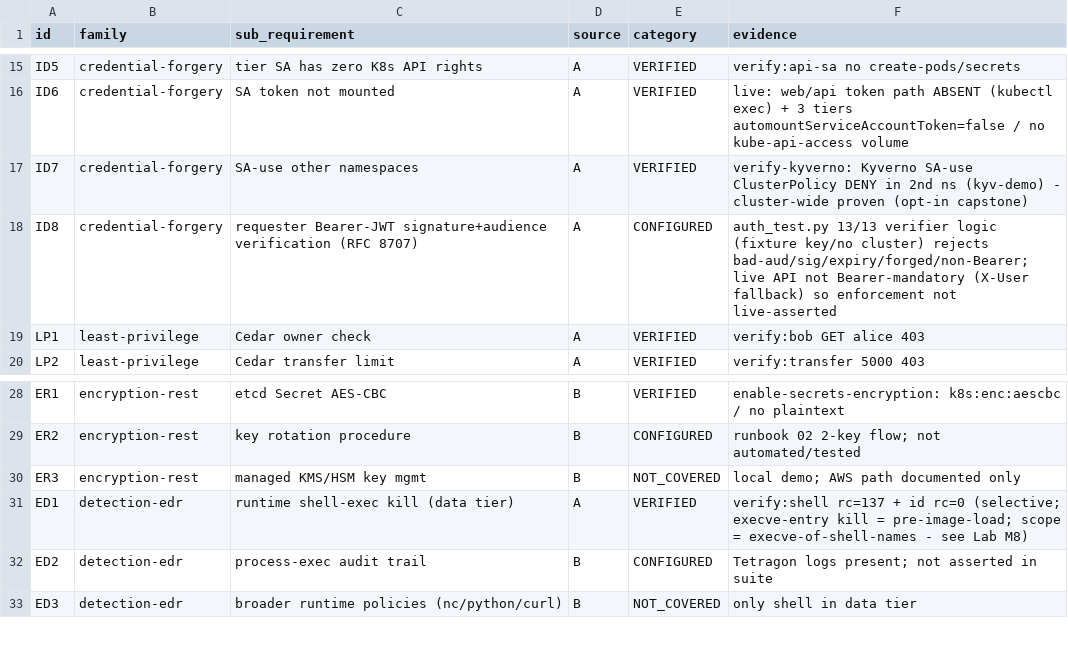
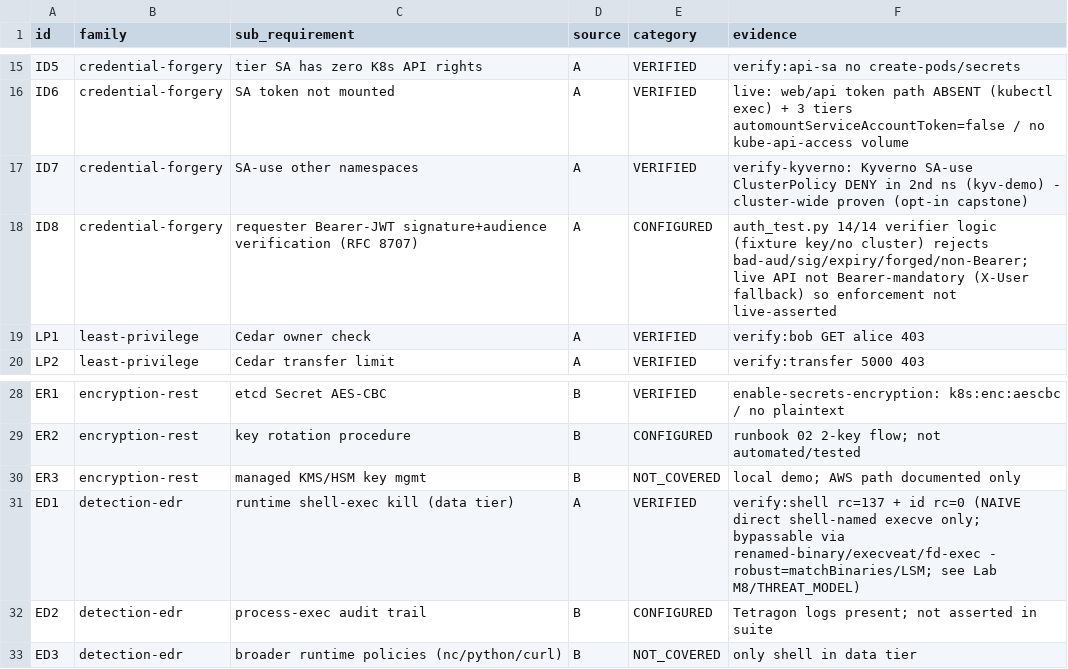
Before and after one commit to dsaedsae/cloudsec-policy-stack, a CSV file: docs/mls-coverage.csv, drawn as a sheet; only a part is shown, gaps mark what is left out.

```diff
--- a/docs/mls-coverage.csv
+++ b/docs/mls-coverage.csv
@@ -17,3 +17,3 @@ ID6,credential-forgery,SA token not mounted,A,VERIFIED,live: web/api token path
 ID7,credential-forgery,SA-use other namespaces,A,VERIFIED,verify-kyverno: Kyverno SA-use ClusterPolicy DENY in 2nd ns (kyv-demo) - cluster-wide proven (opt-in capstone)
-ID8,credential-forgery,requester Bearer-JWT signature+audience verification (RFC 8707),A,CONFIGURED,auth_test.py 13/13 verifier logic (fixture key/no cluster) rejects bad-aud/sig/expiry/forged/non-Bearer; live API not Bearer-mandatory (X-User fallback) so enforcement not live-asserted
+ID8,credential-forgery,requester Bearer-JWT signature+audience verification (RFC 8707),A,CONFIGURED,auth_test.py 14/14 verifier logic (fixture key/no cluster) rejects bad-aud/sig/expiry/forged/non-Bearer; live API not Bearer-mandatory (X-User fallback) so enforcement not live-asserted
 LP1,least-privilege,Cedar owner check,A,VERIFIED,verify:bob GET alice 403
@@ -30,3 +30,3 @@ ER2,encryption-rest,key rotation procedure,B,CONFIGURED,runbook 02 2-key flow; n
 ER3,encryption-rest,managed KMS/HSM key mgmt,B,NOT_COVERED,local demo; AWS path documented only
-ED1,detection-edr,runtime shell-exec kill (data tier),A,VERIFIED,verify:shell rc=137 + id rc=0 (selective; execve-entry kill = pre-image-load; scope = execve-of-shell-names - see Lab M8)
+ED1,detection-edr,runtime shell-exec kill (data tier),A,VERIFIED,verify:shell rc=137 + id rc=0 (NAIVE direct shell-named execve only; bypassable via renamed-binary/execveat/fd-exec - robust=matchBinaries/LSM; see Lab M8/THREAT_MODEL)
 ED2,detection-edr,process-exec audit trail,B,CONFIGURED,Tetragon logs present; not asserted in suite
```
Also changed, not shown: 12 other files.
